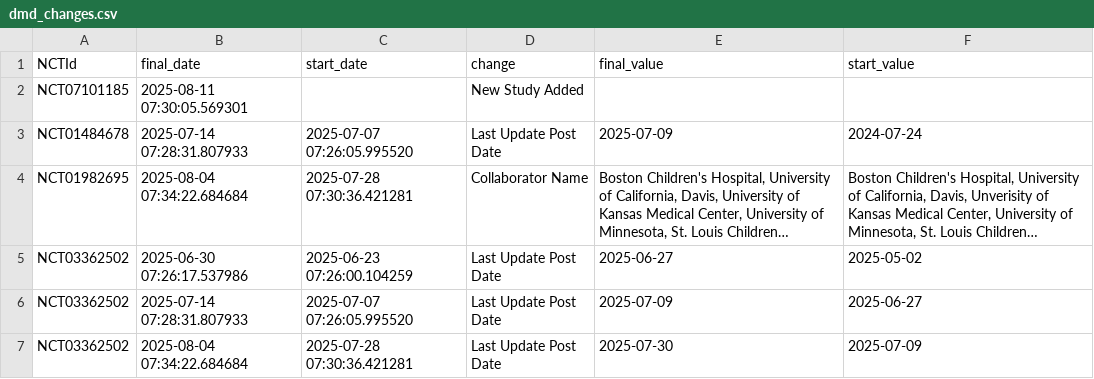
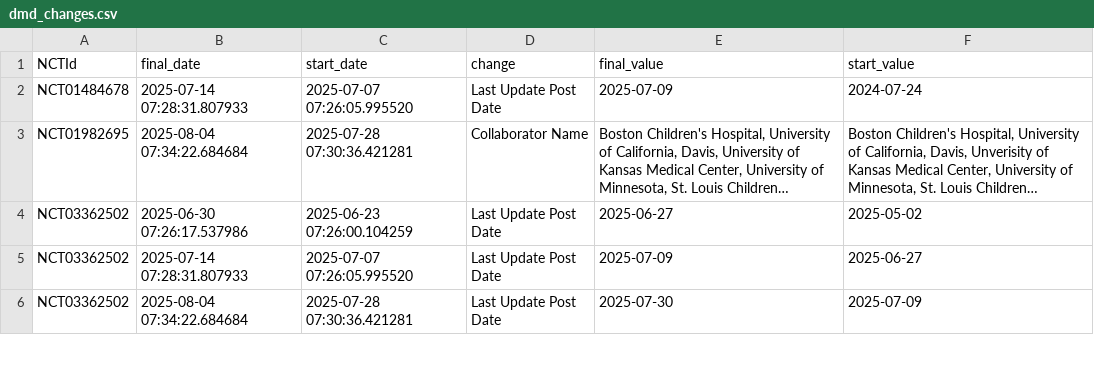
Before and after one commit to dgarzon11/DMD, a CSV file: data/dmd_changes.csv, drawn as a sheet; only a part is shown; long unchanged cells end in …; the diff covers the shown part only.

```diff
--- a/data/dmd_changes.csv
+++ b/data/dmd_changes.csv
@@ -1,3 +1,2 @@
 NCTId,final_date,start_date,change,final_value,start_value
-NCT07101185,2025-08-11 07:30:05.569301,,New  Study  Added,,
 NCT01484678,2025-07-14 07:28:31.807933,2025-07-07 07:26:05.995520,Last Update Post Date,2025-07-09,2024-07-24
```
Also changed, not shown: 15 added rows, 11 removed rows and 10 edited cells elsewhere in this file, data/dmd_current.csv, 1 other file.
